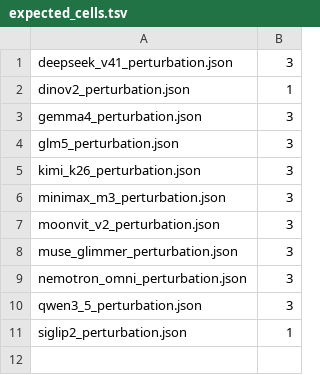
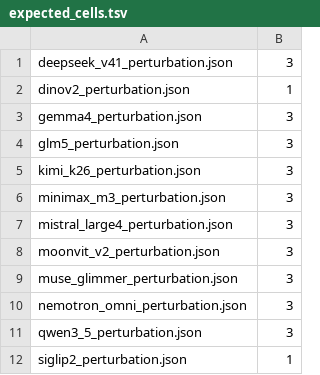
Before and after one commit to immanuel-peter/vision-tower-bench, a TSV file: results/perturbation/expected_cells.tsv, drawn as a sheet.

```diff
--- a/results/perturbation/expected_cells.tsv
+++ b/results/perturbation/expected_cells.tsv
@@ -6,2 +6,3 @@ kimi_k26_perturbation.json	3
 minimax_m3_perturbation.json	3
+mistral_large4_perturbation.json	3
 moonvit_v2_perturbation.json	3
```
Also changed, not shown: results/kitti/expected_cells.tsv, results/label-budget/expected_cells.tsv, 33 other files.
